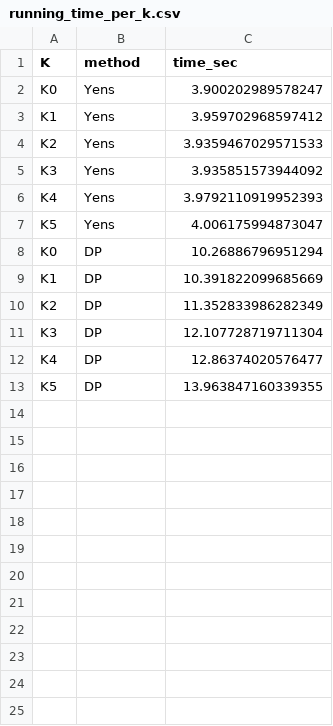
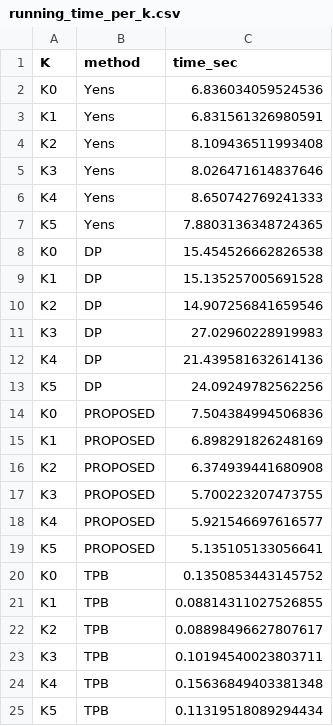
Before and after one commit to yuhehhuang/my_thesis, a CSV file: results/running_time_per_k.csv, drawn as a sheet.

```diff
--- a/results/running_time_per_k.csv
+++ b/results/running_time_per_k.csv
@@ -1,13 +1,25 @@
 K,method,time_sec
-K0,Yens,3.900202989578247
-K1,Yens,3.959702968597412
-K2,Yens,3.9359467029571533
-K3,Yens,3.935851573944092
-K4,Yens,3.9792110919952393
-K5,Yens,4.006175994873047
-K0,DP,10.26886796951294
-K1,DP,10.391822099685669
-K2,DP,11.352833986282349
-K3,DP,12.107728719711304
-K4,DP,12.86374020576477
-K5,DP,13.963847160339355
+K0,Yens,6.836034059524536
+K1,Yens,6.831561326980591
+K2,Yens,8.109436511993408
+K3,Yens,8.026471614837646
+K4,Yens,8.650742769241333
+K5,Yens,7.8803136348724365
+K0,DP,15.454526662826538
+K1,DP,15.135257005691528
+K2,DP,14.907256841659546
+K3,DP,27.02960228919983
+K4,DP,21.439581632614136
+K5,DP,24.09249782562256
+K0,PROPOSED,7.504384994506836
+K1,PROPOSED,6.898291826248169
+K2,PROPOSED,6.374939441680908
+K3,PROPOSED,5.700223207473755
+K4,PROPOSED,5.921546697616577
+K5,PROPOSED,5.135105133056641
+K0,TPB,0.1350853443145752
+K1,TPB,0.08814311027526855
+K2,TPB,0.08898496627807617
+K3,TPB,0.10194540023803711
+K4,TPB,0.15636849403381348
+K5,TPB,0.11319518089294434
```
Also changed, not shown: data/user_info_with_Ks.csv, results/baseline_dp_results.csv, 26 other files.
